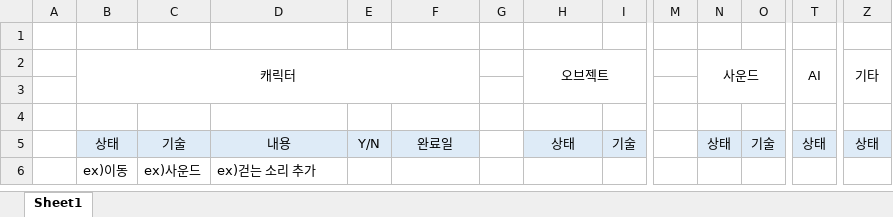
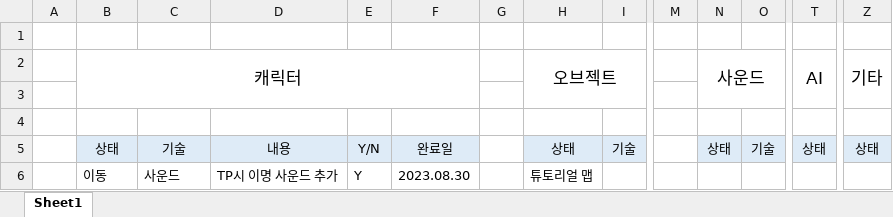
Before and after one commit to J0Hyejin/MyProject, an Excel workbook: 2023.Roblox/할일.xlsx, sheet Sheet1, drawn as a sheet; only a part is shown, gaps mark what is left out; values as stored, in another font and other column widths than the file's, no borders; removed rows and columns are numbered as before the commit, all else as after; rows hold the shown columns only; the diff names each change by its address in the sheet, - before the commit and + after, or states it on an @@ line.

```diff
--- a/2023.Roblox/할일.xlsx (sheet Sheet1)
+++ b/2023.Roblox/할일.xlsx (sheet Sheet1)
@@ B2 text size: larger @@
@@ H2 text size: larger @@
@@ N2 text size: larger @@
@@ T2 text size: larger @@
@@ Z2 text size: larger @@
-row 6:  | ex)이동 | ex)사운드 | ex)걷는 소리 추가
+row 6:  | 이동 | 사운드 | TP시 이명 사운드 추가 | Y | 2023.08.30 |  | 튜토리얼 맵
```
Also changed, not shown: 2023.Roblox/Roblox 레벨 디자인.xlsx, 2023.Roblox/보고서.xlsx, 9 other files.
